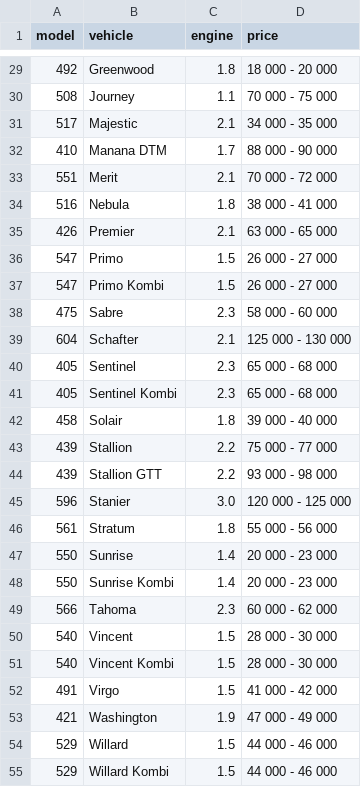
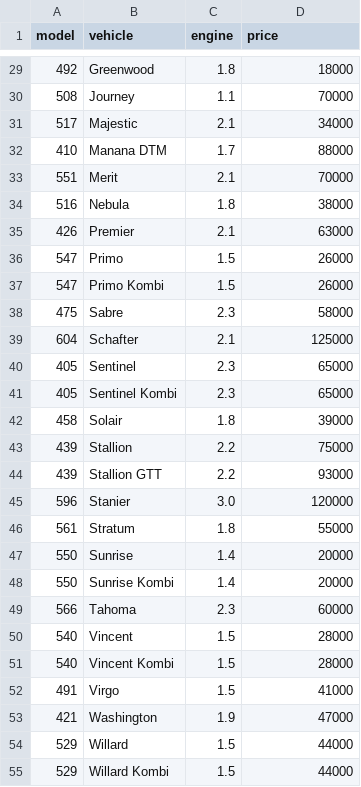
Before and after one commit to spamer7777-lgtm/777bot-dc, a CSV file: data/salon_prices.csv, drawn as a sheet; only a part is shown, gaps mark what is left out; the diff covers the shown part only.

Commit message:
Update salon_prices.csv

```diff
--- a/data/salon_prices.csv
+++ b/data/salon_prices.csv
@@ -29,27 +29,27 @@ model,vehicle,engine,price
-492,Greenwood,1.8,18 000 - 20 000
-508,Journey,1.1,70 000 - 75 000
-517,Majestic,2.1,34 000 - 35 000
-410,Manana DTM,1.7,88 000 - 90 000
-551,Merit,2.1,70 000 - 72 000
-516,Nebula,1.8,38 000 - 41 000
-426,Premier,2.1,63 000 - 65 000
-547,Primo,1.5,26 000 - 27 000
-547,Primo Kombi,1.5,26 000 - 27 000
-475,Sabre,2.3,58 000 - 60 000
-604,Schafter,2.1,125 000 - 130 000
-405,Sentinel,2.3,65 000 - 68 000
-405,Sentinel Kombi,2.3,65 000 - 68 000
-458,Solair,1.8,39 000 - 40 000
-439,Stallion,2.2,75 000 - 77 000
-439,Stallion GTT,2.2,93 000 - 98 000
-596,Stanier,3.0,120 000 - 125 000
-561,Stratum,1.8,55 000 - 56 000
-550,Sunrise,1.4,20 000 - 23 000
-550,Sunrise Kombi,1.4,20 000 - 23 000
-566,Tahoma,2.3,60 000 - 62 000
-540,Vincent,1.5,28 000 - 30 000
-540,Vincent Kombi,1.5,28 000 - 30 000
-491,Virgo,1.5,41 000 - 42 000
-421,Washington,1.9,47 000 - 49 000
-529,Willard,1.5,44 000 - 46 000
-529,Willard Kombi,1.5,44 000 - 46 000
+492,Greenwood,1.8,18000
+508,Journey,1.1,70000
+517,Majestic,2.1,34000
+410,Manana DTM,1.7,88000
+551,Merit,2.1,70000
+516,Nebula,1.8,38000
+426,Premier,2.1,63000
+547,Primo,1.5,26000
+547,Primo Kombi,1.5,26000
+475,Sabre,2.3,58000
+604,Schafter,2.1,125000
+405,Sentinel,2.3,65000
+405,Sentinel Kombi,2.3,65000
+458,Solair,1.8,39000
+439,Stallion,2.2,75000
+439,Stallion GTT,2.2,93000
+596,Stanier,3.0,120000
+561,Stratum,1.8,55000
+550,Sunrise,1.4,20000
+550,Sunrise Kombi,1.4,20000
+566,Tahoma,2.3,60000
+540,Vincent,1.5,28000
+540,Vincent Kombi,1.5,28000
+491,Virgo,1.5,41000
+421,Washington,1.9,47000
+529,Willard,1.5,44000
+529,Willard Kombi,1.5,44000
```
Also changed, not shown: 102 edited cells elsewhere in this file.
